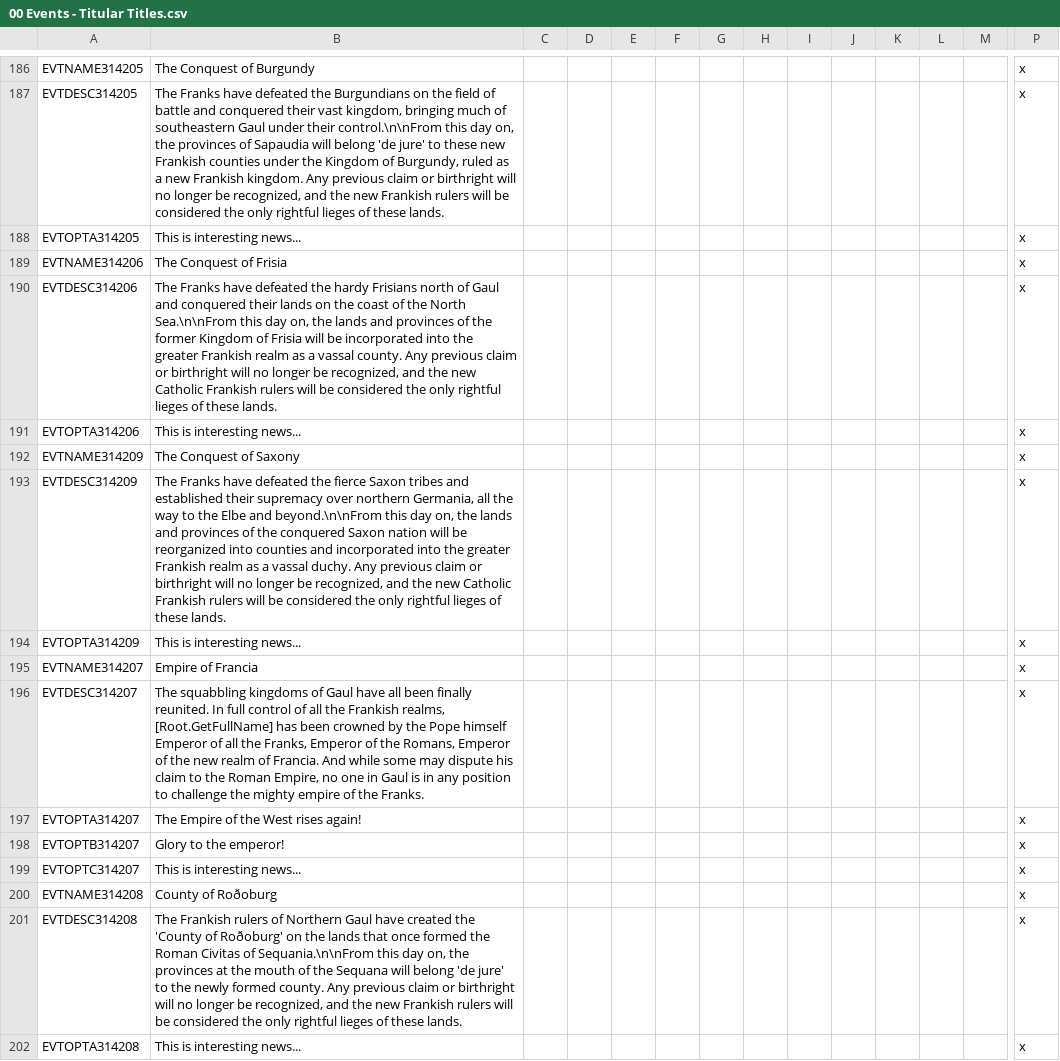
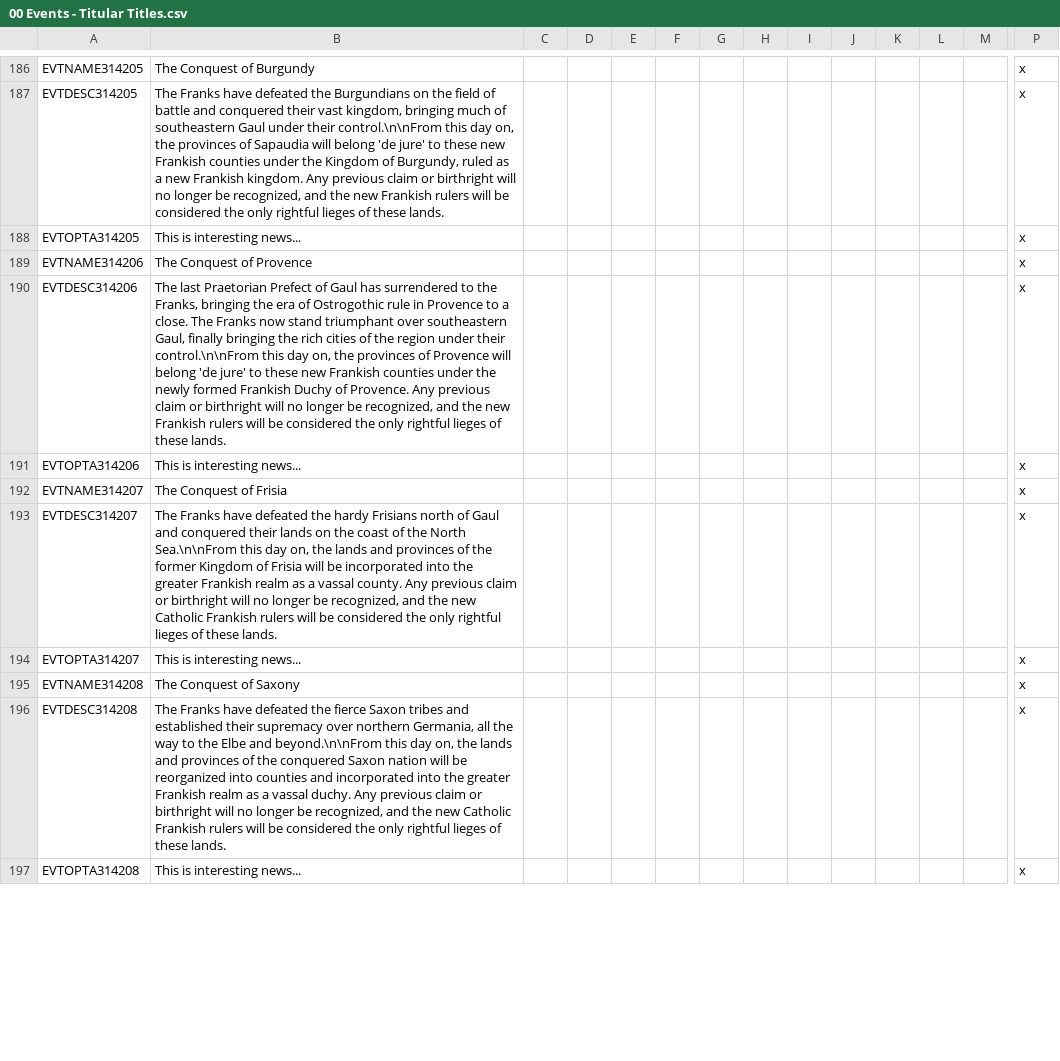
Before and after one commit to DC123456789/Britannia---The-Winter-King, a CSV file: Britannia/localisation/00 Events - Titular Titles.csv, drawn as a sheet; only a part is shown, gaps mark what is left out; removed rows and columns are numbered as before the commit, all else as after; rows hold the shown columns only; the diff covers the shown part only; the diff names each change by its address in the sheet, - before the commit and + after, or states it on an @@ line.

Commit message:
- Added Frankish de jure structure for Provence

```diff
--- a/Britannia/localisation/00 Events - Titular Titles.csv
+++ b/Britannia/localisation/00 Events - Titular Titles.csv
-B189: The Conquest of Frisia
+B189: The Conquest of Provence
-B190: The Franks have defeated the hardy Frisians north of Gaul and conquered their lands on the coast of the North Sea.\n\nFrom this day on, the lands and provinces of the former Kingdom of Frisia will be incorporated into the greater Frankish realm as a vassal county. Any previous claim or birthright will no longer be recognized, and the new Catholic Frankish rulers…
+B190: The last Praetorian Prefect of Gaul has surrendered to the Franks, bringing the era of Ostrogothic rule in Provence to a close. The Franks now stand triumphant over southeastern Gaul, finally bringing the rich cities of the region under their control.\n\nFrom this day on, the provinces of Provence will belong 'de jure' to these new Frankish counties under the newly formed Frankish Duchy of Provence. Any previous claim or birthright will no longer be recognized, and the new Frankish rulers…
-row 192: EVTNAME314209 | The Conquest of Saxony |  |  |  |  |  |  |  |  |  |  |  | x
-row 193: EVTDESC314209 | The Franks have defeated the fierce Saxon tribes and established their supremacy over northern Germania, all the way to the Elbe and beyond.\n\nFrom this day on, the lands and provinces of the conquered Saxon nation will be reorganized into counties and incorporated into the greater Frankish realm as a vassal duchy. Any previous claim or birthright will no longer be recognized, and the new Catholic Frankish rulers will be considered the only rightful lieges of these lands. |  |  |  |  |  |  |  |  |  |  |  | x
-row 194: EVTOPTA314209 | This is interesting news... |  |  |  |  |  |  |  |  |  |  |  | x
-B192: Empire of Francia
+B192: The Conquest of Frisia
-B193: The squabbling kingdoms of Gaul have all been finally reunited. In full control of all the Frankish realms, [Root.GetFullName] has been crowned by the Pope himself Emperor of all the Franks, Emperor of the Romans, Emperor of the new realm of Francia. And while some may dispute his claim to the Roman Empire, no one in Gaul is in any position to challenge the mighty empire of the Franks.
+B193: The Franks have defeated the hardy Frisians north of Gaul and conquered their lands on the coast of the North Sea.\n\nFrom this day on, the lands and provinces of the former Kingdom of Frisia will be incorporated into the greater Frankish realm as a vassal county. Any previous claim or birthright will no longer be recognized, and the new Catholic Frankish rulers will be considered the only rightful lieges of these lands.
-B194: The Empire of the West rises again!
+B194: This is interesting news...
-row 198: EVTOPTB314207 | Glory to the emperor! |  |  |  |  |  |  |  |  |  |  |  | x
-row 199: EVTOPTC314207 | This is interesting news... |  |  |  |  |  |  |  |  |  |  |  | x
-B195: County of Roðoburg
+B195: The Conquest of Saxony
-B196: The Frankish rulers of Northern Gaul have created the 'County of Roðoburg' on the lands that once formed the Roman Civitas of Sequania.\n\nFrom this day on, the provinces at the mouth of the Sequana will belong 'de jure' to the newly formed county. Any previous claim or birthright will no longer be recognized, and the new Frankish rulers…
+B196: The Franks have defeated the fierce Saxon tribes and established their supremacy over northern Germania, all the way to the Elbe and beyond.\n\nFrom this day on, the lands and provinces of the conquered Saxon nation will be reorganized into counties and incorporated into the greater Frankish realm as a vassal duchy. Any previous claim or birthright will no longer be recognized, and the new Catholic Frankish rulers…
```
Also changed, not shown: 8 added rows and 7 edited cells elsewhere in this file, Britannia/localisation/00 Titles - EKD.csv, 23 other files.
